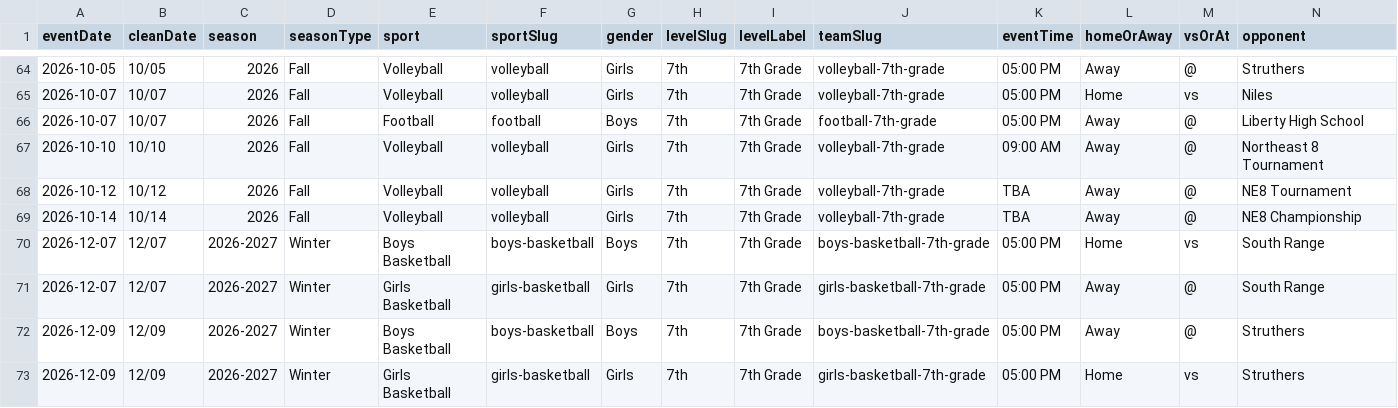
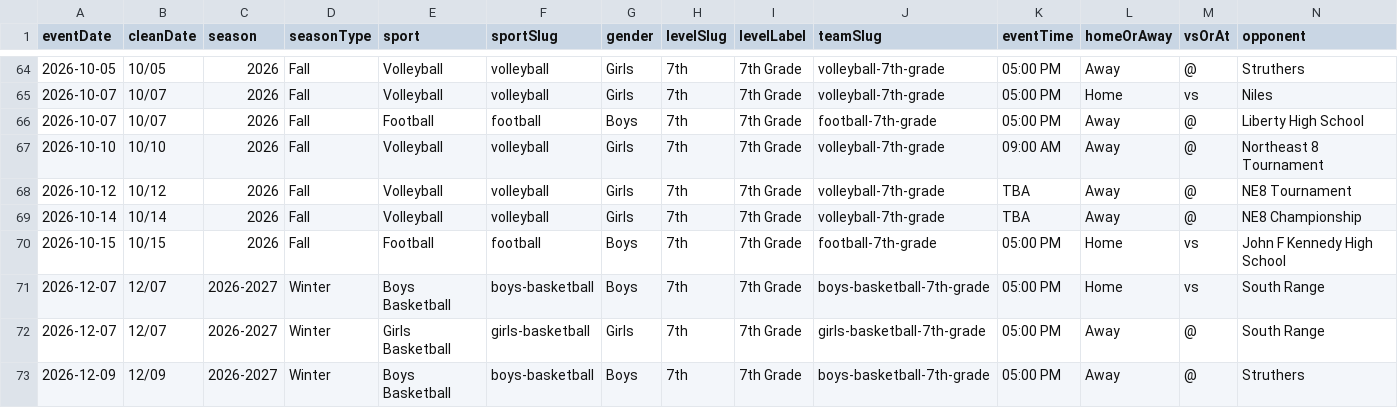
Before and after one commit to nruggieri-poland/schedules, a CSV file: rollups/7th/combined.csv, drawn as a sheet; only a part is shown, gaps mark what is left out; the shorter side is filled out with more unchanged rows; rows hold the shown columns only; the diff names each change by its address in the sheet, - before the commit and + after, or states it on an @@ line.

```diff
--- a/rollups/7th/combined.csv
+++ b/rollups/7th/combined.csv
+row 70: 2026-10-15 | 10/15 | 2026 | Fall | Football | football | Boys | 7th | 7th Grade | football-7th-grade | 05:00 PM | Home | vs | John F Kennedy High School
```
Also changed, not shown: rollups/7th/upcoming.csv, teams/football-7th-grade.csv, 10 other files.
